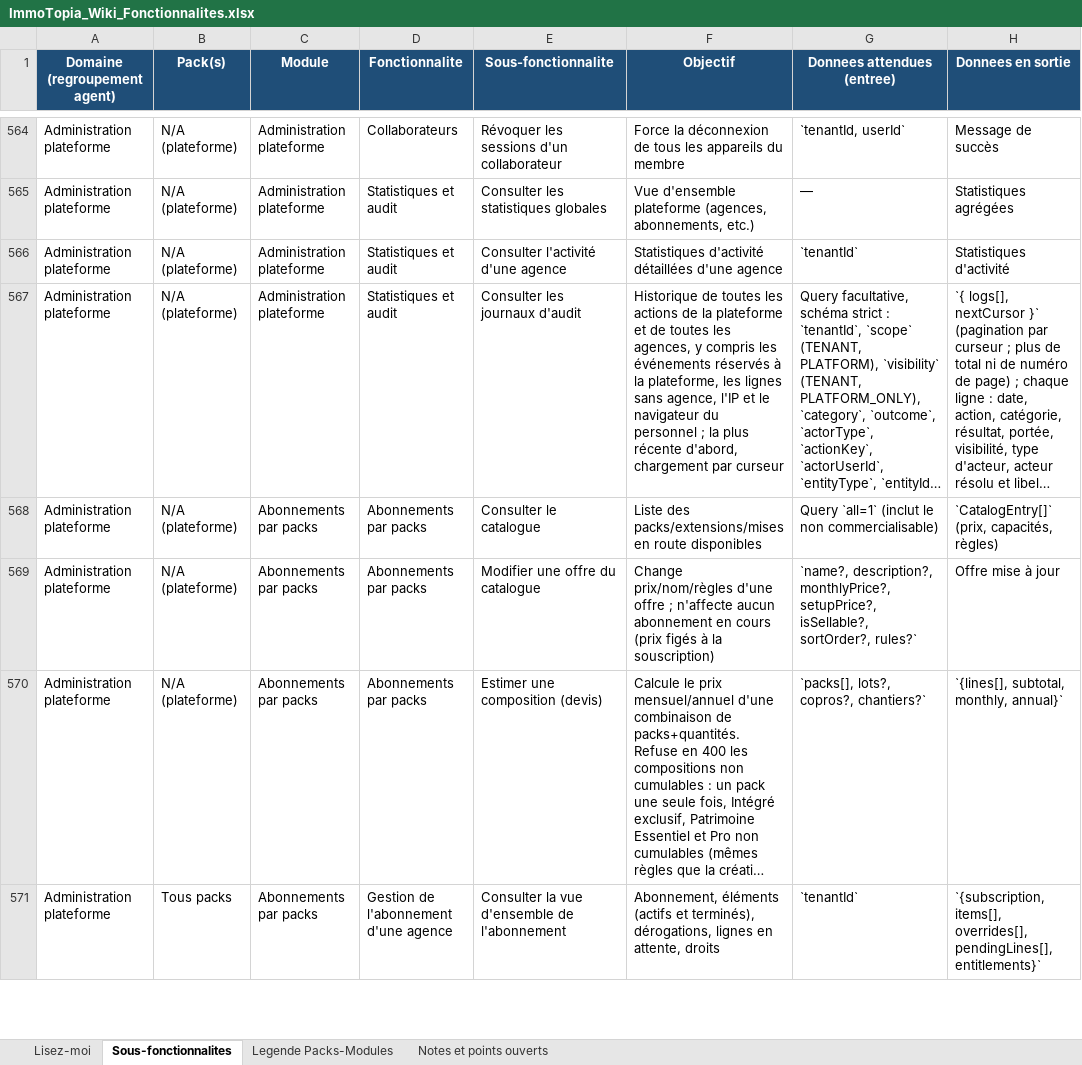
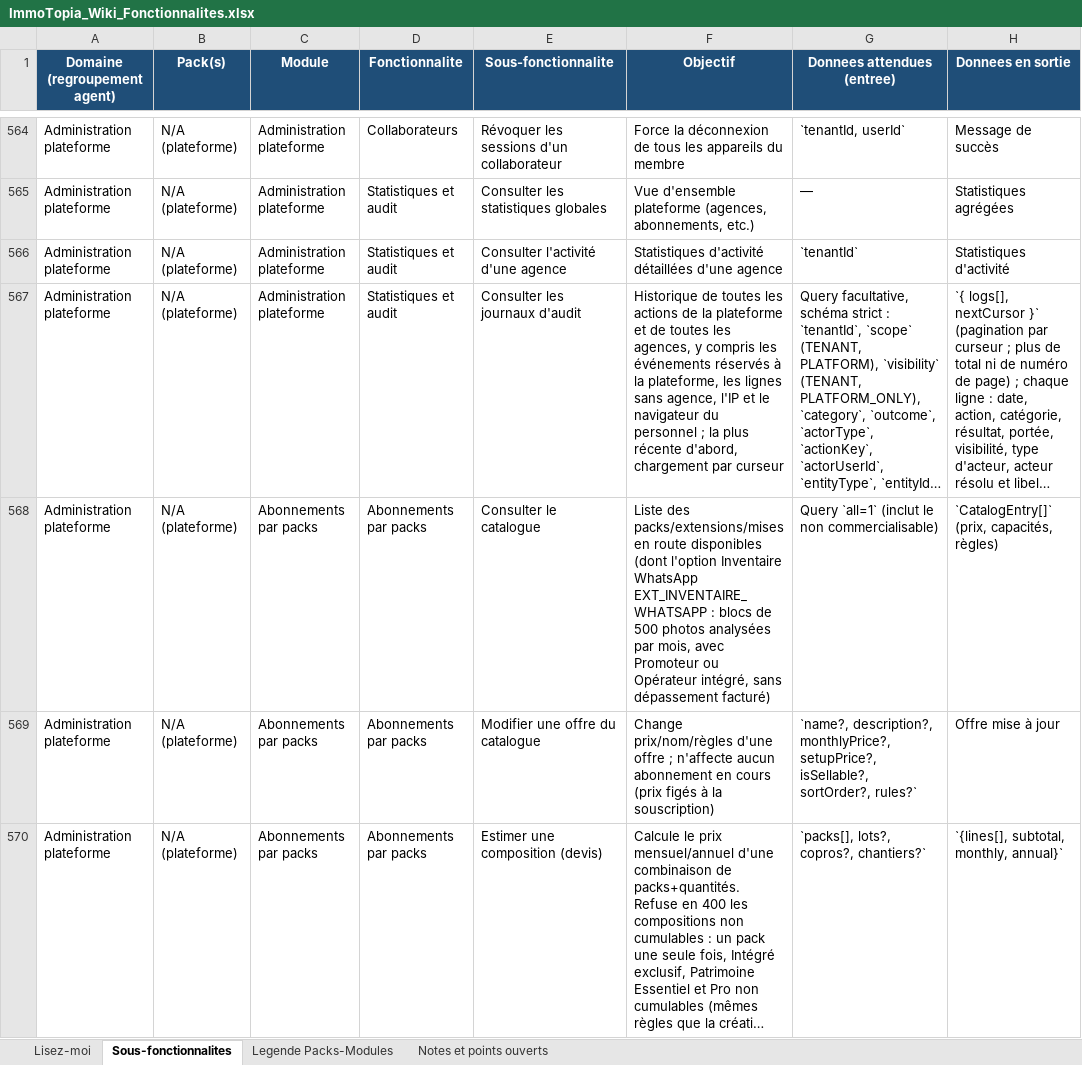
Before and after one commit to bkourouma/immotopia, an Excel workbook: docs/fonctionnalites/ImmoTopia_Wiki_Fonctionnalites.xlsx, sheet Sous-fonctionnalites, drawn as a sheet; only a part is shown, gaps mark what is left out; the shorter side is filled out with more unchanged rows; long unchanged cells end in …; values as stored, in another font and other column widths than the file's, no borders; table styles not drawn; the diff covers the shown part only; the diff names each change by its address in the sheet, - before the commit and + after, or states it on an @@ line.

```diff
--- a/docs/fonctionnalites/ImmoTopia_Wiki_Fonctionnalites.xlsx (sheet Sous-fonctionnalites)
+++ b/docs/fonctionnalites/ImmoTopia_Wiki_Fonctionnalites.xlsx (sheet Sous-fonctionnalites)
-F568 (Objectif): …route disponibles
+F568 (Objectif): …route disponibles (dont l'option Inventaire WhatsApp EXT_INVENTAIRE_WHATSAPP : blocs de 500 photos analysées par mois, avec Promoteur ou Opérateur intégré, sans dépassement facturé)
```
Also changed, not shown: 16 added rows and 2 edited cells elsewhere in this sheet, 4 other files.
